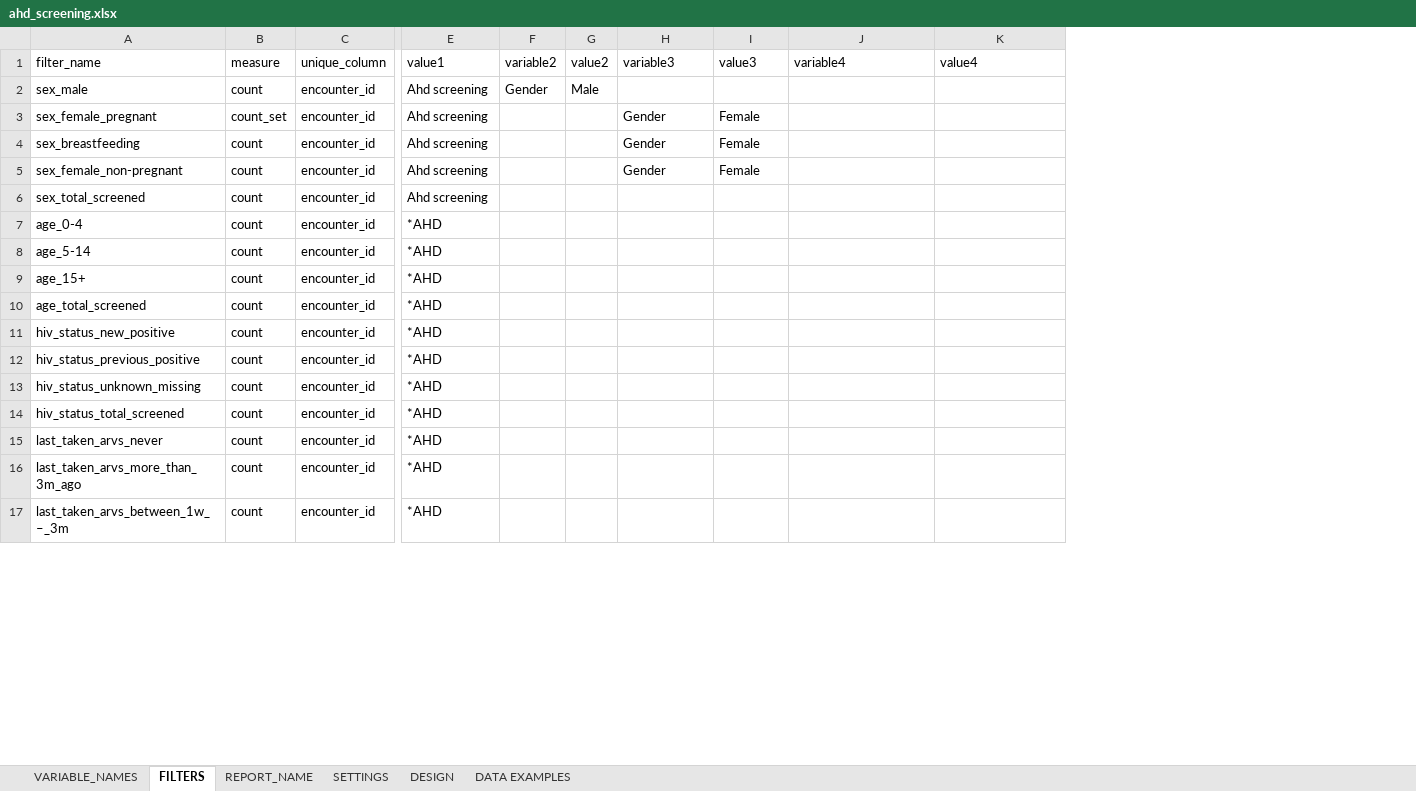
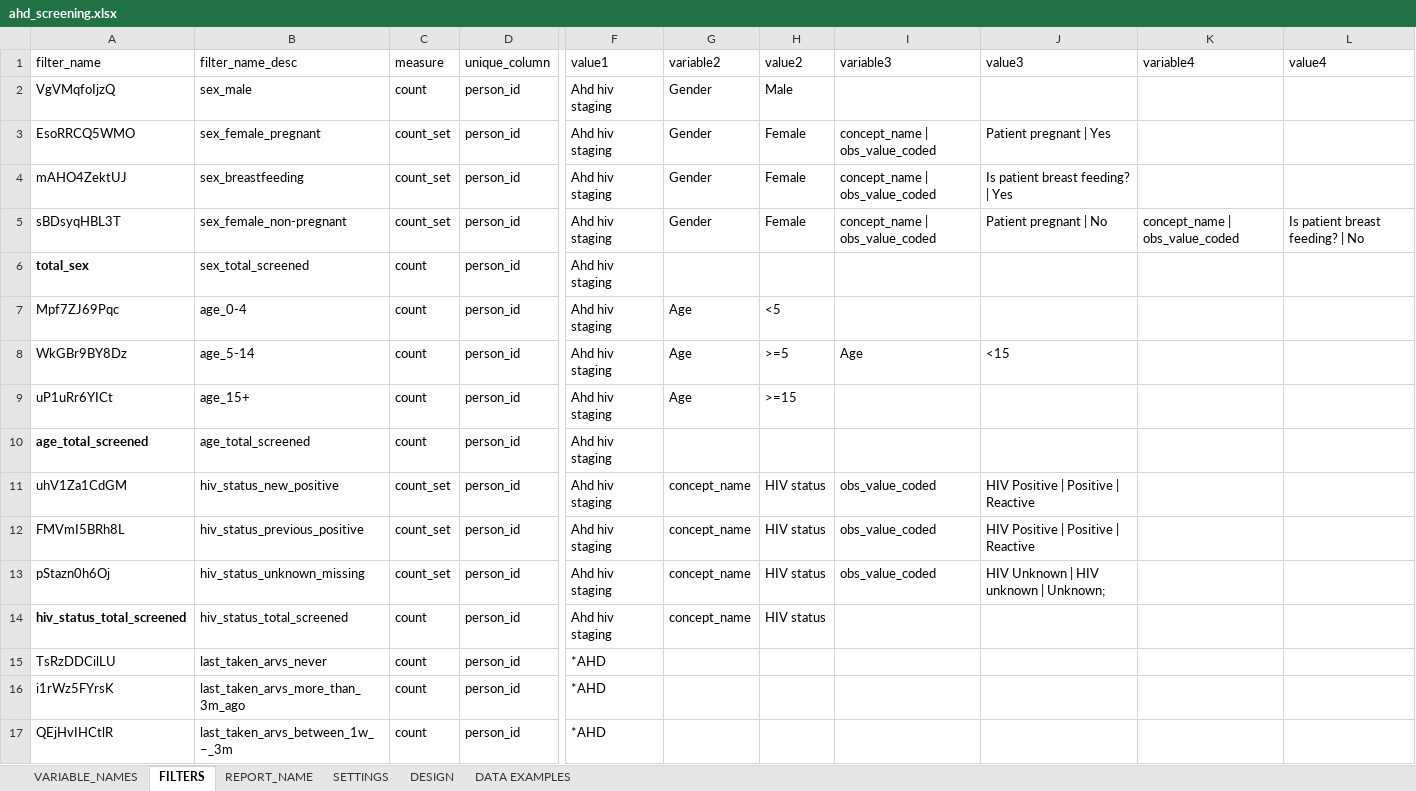
Before and after one commit to malawi-ministry-of-health-dhd/Mahis_Reports, an Excel workbook: data/uploads/ahd_screening.xlsx, sheet FILTERS, drawn as a sheet; only a part is shown, gaps mark what is left out; values as stored, in another font and other column widths than the file's, no borders; charts and pictures not drawn; removed rows and columns are numbered as before the commit, all else as after; the diff covers the shown part only; the diff names each change by its address in the sheet, - before the commit and + after, or states it on an @@ line.

```diff
--- a/data/uploads/ahd_screening.xlsx (sheet FILTERS)
+++ b/data/uploads/ahd_screening.xlsx (sheet FILTERS)
+column A, rows 1-17: filter_name | VgVMqfoIjzQ | EsoRRCQ5WMO | mAHO4ZektUJ | sBDsyqHBL3T | total_sex | Mpf7ZJ69Pqc | WkGBr9BY8Dz | uP1uRr6YICt | age_total_screened | uhV1Za1CdGM | FMVmI5BRh8L | pStazn0h6Oj | hiv_status_total_screened | TsRzDDCilLU | i1rWz5FYrsK | QEjHvIHCtlR
-column C, rows 1-17: unique_column | encounter_id | encounter_id | encounter_id | encounter_id | encounter_id | encounter_id | encounter_id | encounter_id | encounter_id | encounter_id | encounter_id | encounter_id | encounter_id | encounter_id | encounter_id | encounter_id
+column D, rows 1-17: unique_column | person_id | person_id | person_id | person_id | person_id | person_id | person_id | person_id | person_id | person_id | person_id | person_id | person_id | person_id | person_id | person_id
-column F, rows 1-2: variable2 | Gender
-column G, rows 1-2: value2 | Male
+column I, rows 1-13: variable3 |  | concept_name | obs_value_coded | concept_name | obs_value_coded | concept_name | obs_value_coded |  |  | Age |  |  | obs_value_coded | obs_value_coded | obs_value_coded
+column J, rows 1-13: value3 |  | Patient pregnant | Yes | Is patient breast feeding? | Yes | Patient pregnant | No |  |  | <15 |  |  | HIV Positive | Positive | Reactive | HIV Positive | Positive | Reactive | HIV Unknown | HIV unknown | Unknown;
-B1: filter_name
+B1: filter_name_desc
-G1: variable3
+G1: variable2
-H1: value3
+H1: value2
-F2:F6: Ahd screening
+F2:F6: Ahd hiv staging
-G2: (empty)
+G2: Gender
-H2: (empty)
+H2: Male
-C4:C5: count
+C4:C5: count_set
-K5: (empty)
+K5: concept_name | obs_value_coded
-L5: (empty)
+L5: Is patient breast feeding? | No
-F7:F14: *AHD
+F7:F14: Ahd hiv staging
-G7:G9: (empty)
+G7:G9: Age
-H7: (empty)
+H7: <5
-H8: (empty)
+H8: >=5
-H9: (empty)
+H9: >=15
-C11:C13: count
+C11:C13: count_set
-G11:G14: (empty)
+G11:G14: concept_name
-H11:H14: (empty)
+H11:H14: HIV status
```
Also changed, not shown: 25 added rows elsewhere in this sheet, sheet VARIABLE_NAMES, charts or pictures, 3 other files.
